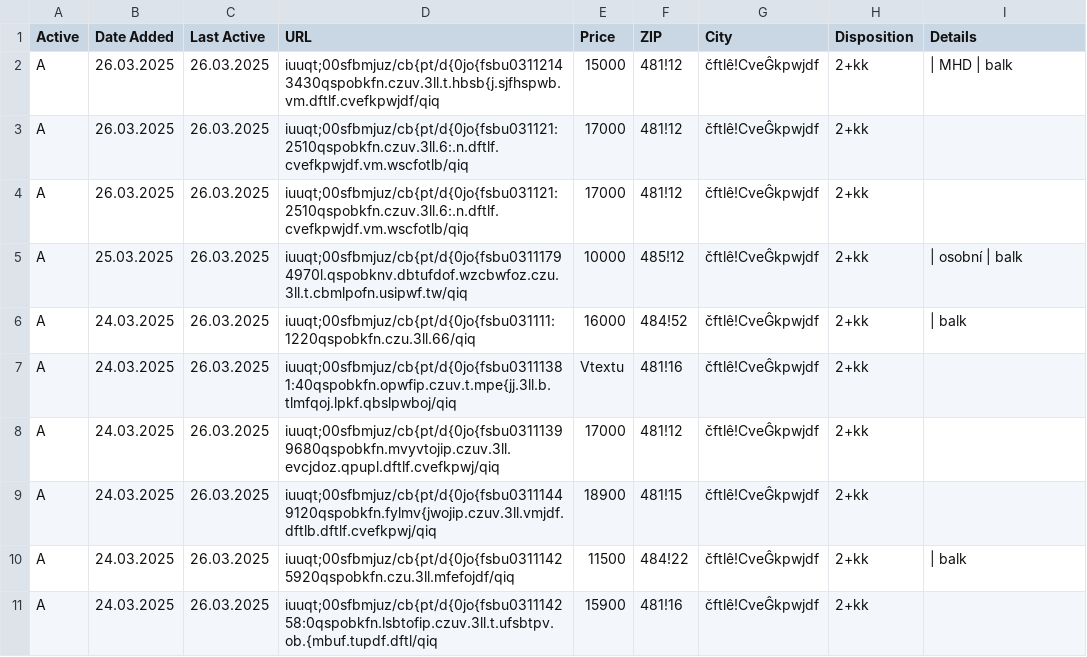
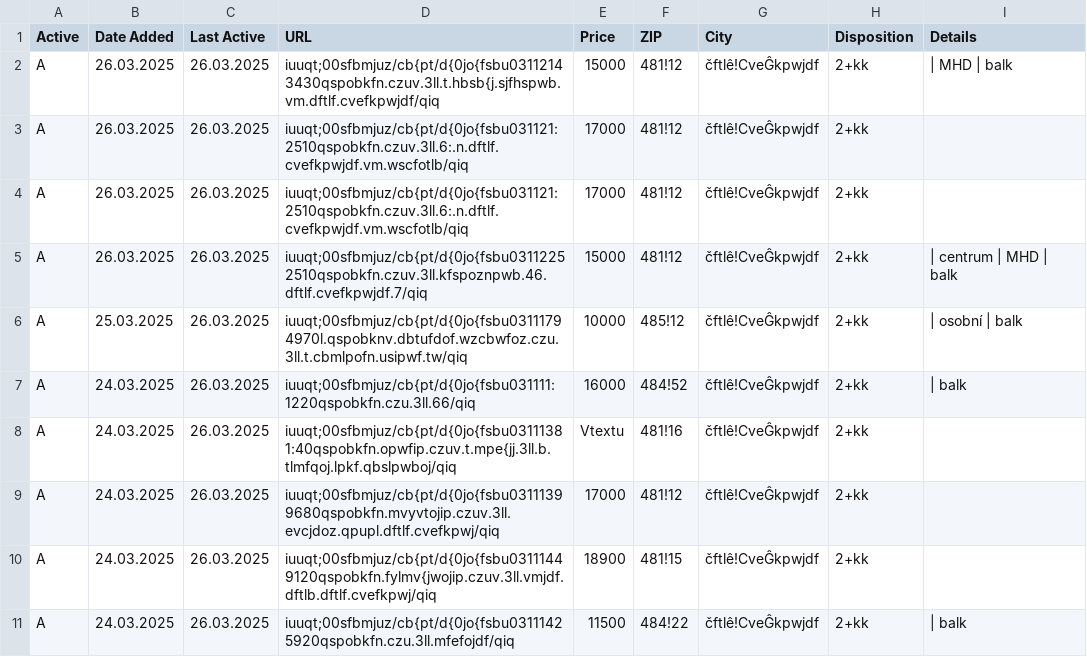
Before and after one commit to zahapat/real-watchdog, a CSV file: database/pronajem_2+kk.csv, drawn as a sheet; only a part is shown; the shorter side is filled out with more unchanged rows.

Commit message:
[refactor]: Update database via automated action

```diff
--- a/database/pronajem_2+kk.csv
+++ b/database/pronajem_2+kk.csv
@@ -4,2 +4,3 @@ A,26.03.2025,26.03.2025,iuuqt;00sfbmjuz/cb{pt/d{0jo{fsbu031121:2510qspobkfn.czuv
 A,26.03.2025,26.03.2025,iuuqt;00sfbmjuz/cb{pt/d{0jo{fsbu031121:2510qspobkfn.czuv.3ll.6:.n.dftlf.cvefkpwjdf.vm.wscfotlb/qiq,17000,481!12,čftlê!CveĜkpwjdf,2+kk,""
+A,26.03.2025,26.03.2025,iuuqt;00sfbmjuz/cb{pt/d{0jo{fsbu03112252510qspobkfn.czuv.3ll.kfspoznpwb.46.dftlf.cvefkpwjdf.7/qiq,15000,481!12,čftlê!CveĜkpwjdf,2+kk,|  centrum  |  MHD  |  balk
 A,25.03.2025,26.03.2025,iuuqt;00sfbmjuz/cb{pt/d{0jo{fsbu03111794970l.qspobknv.dbtufdof.wzcbwfoz.czu.3ll.t.cbmlpofn.usipwf.tw/qiq,10000,485!12,čftlê!CveĜkpwjdf,2+kk,|  osobní  |  balk
```
Also changed, not shown: database/prodej_2+1.csv, database/prodej_2+kk.csv, 4 other files.
